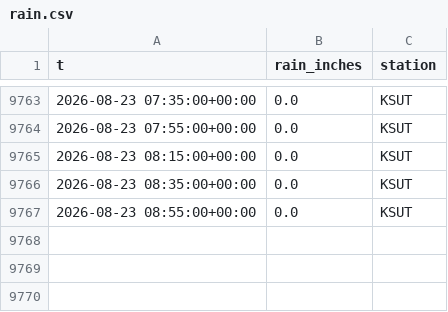
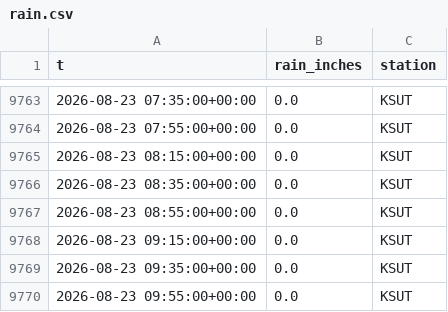
Before and after one commit to richardmhuse/do-not-hit-the-bridge, a CSV file: data/raw/rain.csv, drawn as a sheet; only a part is shown, gaps mark what is left out.

```diff
--- a/data/raw/rain.csv
+++ b/data/raw/rain.csv
@@ -9767 +9767,4 @@ t,rain_inches,station
 2026-08-23 08:55:00+00:00,0.0,KSUT
+2026-08-23 09:15:00+00:00,0.0,KSUT
+2026-08-23 09:35:00+00:00,0.0,KSUT
+2026-08-23 09:55:00+00:00,0.0,KSUT
```
Also changed, not shown: data/processed/forecast.csv, data/raw/lunar.csv, 7 other files.
